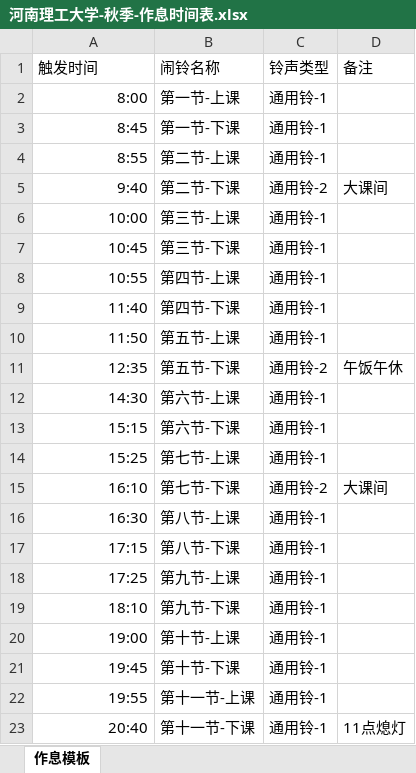
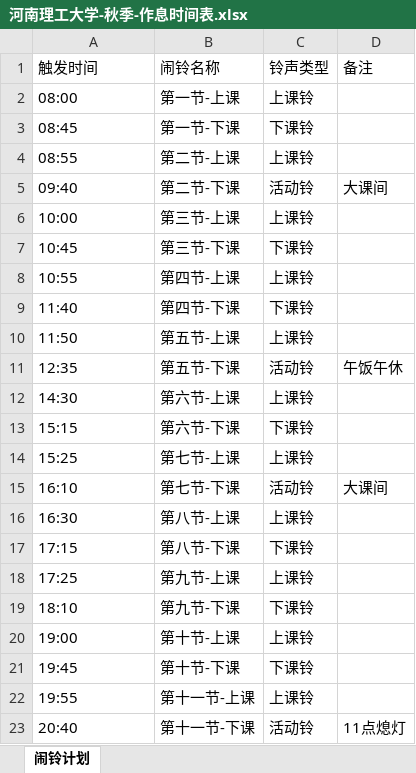
Before and after one commit to Juna3066/study-alarm-system, an Excel workbook: config-info/河南理工大学-秋季-作息时间表.xlsx, sheet 闹铃计划, drawn as a sheet; values as stored, in another font and other column widths than the file's, no borders; the diff names each change by its address in the sheet, - before the commit and + after, or states it on an @@ line.

```diff
--- a/config-info/河南理工大学-秋季-作息时间表.xlsx (sheet 闹铃计划)
+++ b/config-info/河南理工大学-秋季-作息时间表.xlsx (sheet 闹铃计划)
-sheet tab: 作息模板
+sheet tab: 闹铃计划
-A2 (触发时间): 8:00
+A2 (触发时间): 08:00
-C2 (铃声类型): 通用铃-1
+C2 (铃声类型): 上课铃
-A3 (触发时间): 8:45
+A3 (触发时间): 08:45
-C3 (铃声类型): 通用铃-1
+C3 (铃声类型): 下课铃
-A4 (触发时间): 8:55
+A4 (触发时间): 08:55
-C4 (铃声类型): 通用铃-1
+C4 (铃声类型): 上课铃
-A5 (触发时间): 9:40
+A5 (触发时间): 09:40
-C5 (铃声类型): 通用铃-2
+C5 (铃声类型): 活动铃
-A6:A23 alignment: right
+A6:A23 alignment: left
-C6 (铃声类型): 通用铃-1
+C6 (铃声类型): 上课铃
-C7 (铃声类型): 通用铃-1
+C7 (铃声类型): 下课铃
-C8 (铃声类型): 通用铃-1
+C8 (铃声类型): 上课铃
-C9 (铃声类型): 通用铃-1
+C9 (铃声类型): 下课铃
-C10 (铃声类型): 通用铃-1
+C10 (铃声类型): 上课铃
-C11 (铃声类型): 通用铃-2
+C11 (铃声类型): 活动铃
-C12 (铃声类型): 通用铃-1
+C12 (铃声类型): 上课铃
-C13 (铃声类型): 通用铃-1
+C13 (铃声类型): 下课铃
-C14 (铃声类型): 通用铃-1
+C14 (铃声类型): 上课铃
-C15 (铃声类型): 通用铃-2
+C15 (铃声类型): 活动铃
-C16 (铃声类型): 通用铃-1
+C16 (铃声类型): 上课铃
-C17 (铃声类型): 通用铃-1
+C17 (铃声类型): 下课铃
-C18 (铃声类型): 通用铃-1
+C18 (铃声类型): 上课铃
-C19 (铃声类型): 通用铃-1
+C19 (铃声类型): 下课铃
-C20 (铃声类型): 通用铃-1
+C20 (铃声类型): 上课铃
-C21 (铃声类型): 通用铃-1
+C21 (铃声类型): 下课铃
-C22 (铃声类型): 通用铃-1
+C22 (铃声类型): 上课铃
-C23 (铃声类型): 通用铃-1
+C23 (铃声类型): 活动铃
```
Also changed, not shown: 16 other files.
